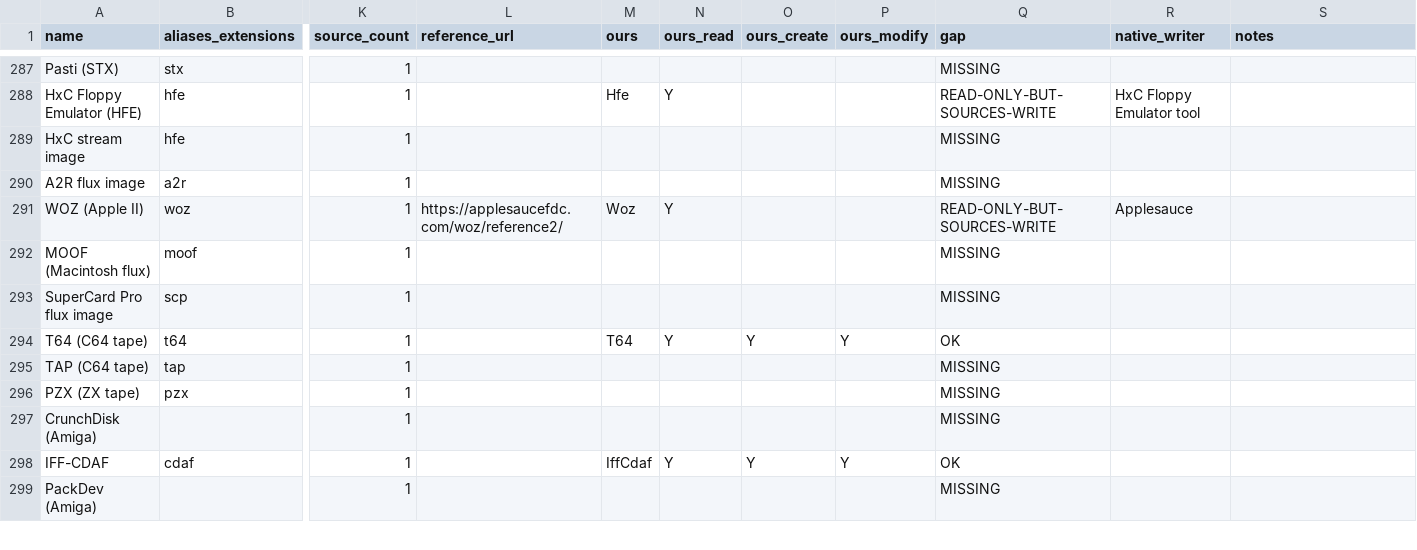
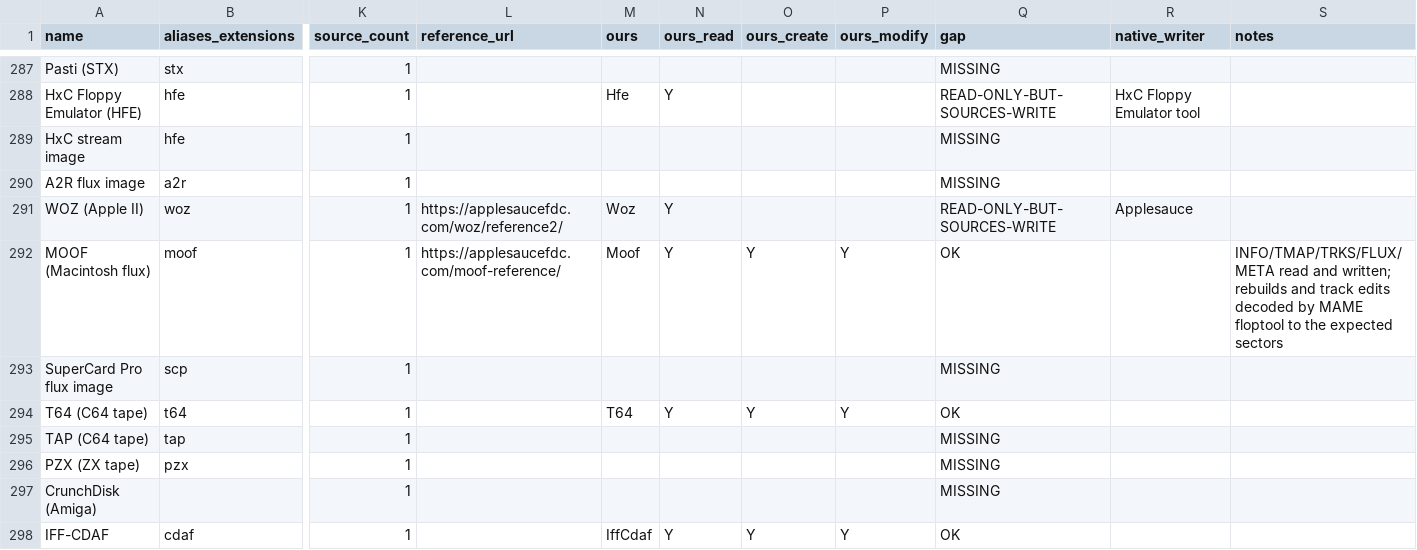
Before and after one commit to Hawkynt/CompressionWorkbench, a CSV file: docs/catalogue/reference-formats.csv, drawn as a sheet; only a part is shown, gaps mark what is left out; the shorter side is filled out with more unchanged rows; the diff names each change by its address in the sheet, - before the commit and + after, or states it on an @@ line.

Commit message:
+ MOOF (Applesauce Macintosh 3.5") disk images
MOOF was missing. The new descriptor reads the header (CRC-32 verified
and reported), INFO, TMAP (index = track * 2 + side), TRKS (160 TRK
entries pointing at 512-byte blocks from block 3), the optional FLUX map
and META, and lists metadata.ini (INFO fields and every track's bit
count), info.bin, tmap.bin, flux.bin, meta.ini and tracks/trackNNN.bin.
Create and edit rebuild the image with a fresh TRK table, the FLUX map in
its own block and a new CRC; removing a track clears its map slots.
Arbitrary files are declined via IArchiveWriteConstraints.

Oracle: MAME floptool (mame-tools). It turns an 800K Apple GCR sector
image into MOOF; we rebuild a MOOF from the parts we list and floptool
decodes it to the identical sectors; replacing track 0 with another
disk's decodes to exactly that track's 12 sectors. New CI gate.

Sourcing: rung 3. MOOF reference (applesaucefdc.com/moof-reference).

```diff
--- a/docs/catalogue/reference-formats.csv
+++ b/docs/catalogue/reference-formats.csv
-L292 (reference_url): (empty)
+L292 (reference_url): https://applesaucefdc.com/moof-reference/
-M292 (ours): (empty)
+M292 (ours): Moof
-N292 (ours_read): (empty)
+N292 (ours_read): Y
-O292 (ours_create): (empty)
+O292 (ours_create): Y
-P292 (ours_modify): (empty)
+P292 (ours_modify): Y
-Q292 (gap): MISSING
+Q292 (gap): OK
-S292 (notes): (empty)
+S292 (notes): INFO/TMAP/TRKS/FLUX/META read and written; rebuilds and track edits decoded by MAME floptool to the expected sectors
```
Also changed, not shown: docs/catalogue/our-registry.csv, 4 other files.
